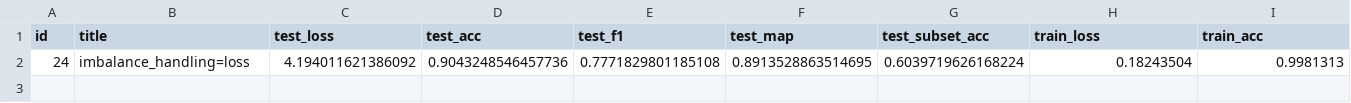
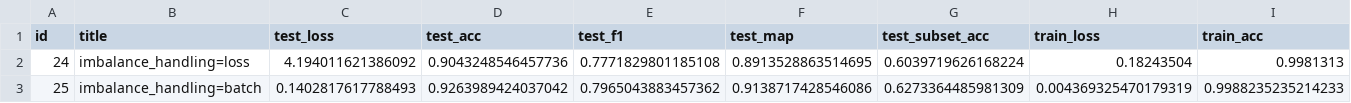
Before and after one commit to ZachParent/mai-object-recognition, a CSV file: practicals/p1/data/02_results/imbalance-experiments.csv, drawn as a sheet; only a part is shown; rows hold the shown columns only; the diff names each change by its address in the sheet, - before the commit and + after, or states it on an @@ line.

```diff
--- a/practicals/p1/data/02_results/imbalance-experiments.csv
+++ b/practicals/p1/data/02_results/imbalance-experiments.csv
+row 3: 25 | imbalance_handling=batch | 0.1402817617788493 | 0.9263989424037042 | 0.7965043883457362 | 0.9138717428546086 | 0.6273364485981309 | 0.004369325470179319 | 0.9988235235214233
```
Also changed, not shown: 3 other files.
